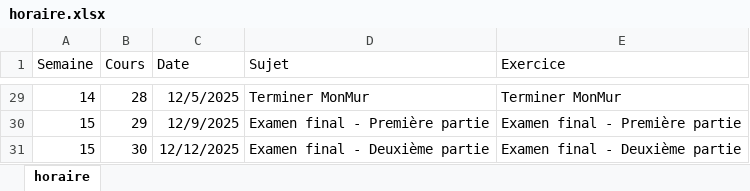
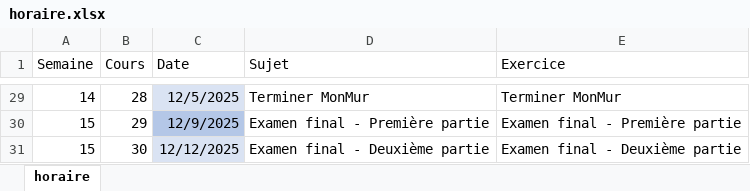
Before and after one commit to cegepvictoetienne/piratage, an Excel workbook: template/horaire.xlsx, sheet horaire, drawn as a sheet; only a part is shown, gaps mark what is left out; values as stored, in another font and other column widths than the file's, no borders; the diff covers the shown part only; the diff names each change by its address in the sheet, - before the commit and + after, or states it on an @@ line.

```diff
--- a/template/horaire.xlsx (sheet horaire)
+++ b/template/horaire.xlsx (sheet horaire)
-C29 fill: none
+C29 fill: #DAE3F3
-C30 fill: none
+C30 fill: #B4C7E7
-C31 fill: none
+C31 fill: #DAE3F3
```
Also changed, not shown: cell formats elsewhere in this sheet, 6 other files.
